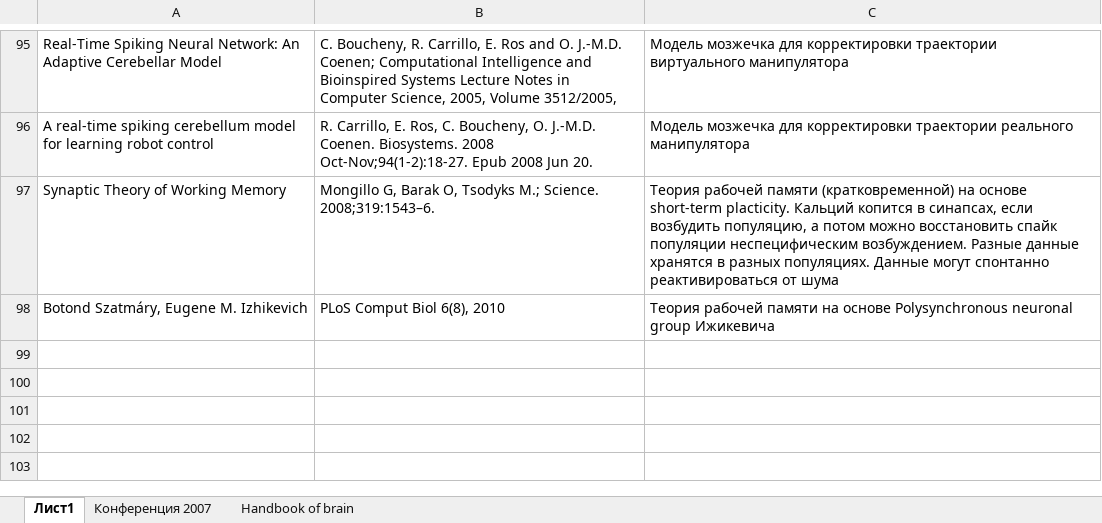
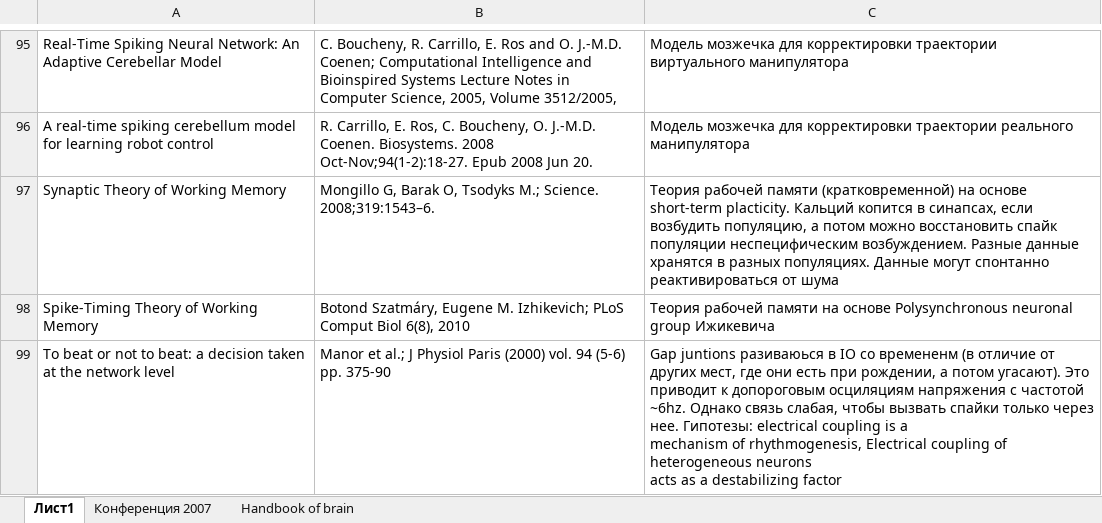
Before and after one commit to vardaanbhat/ntebooks, an Excel workbook: Список прочитанных статей.xlsx, sheet Лист1, drawn as a sheet; only a part is shown, gaps mark what is left out; values as stored, in another font and other column widths than the file's, no borders; removed rows and columns are numbered as before the commit, all else as after; ↵ is a line break in a cell; the diff names each change by its address in the sheet, - before the commit and + after, or states it on an @@ line.

Commit message:
- To beat or not to beat a decision taken at the network level

```diff
--- a/Список прочитанных статей.xlsx (sheet Лист1)
+++ b/Список прочитанных статей.xlsx (sheet Лист1)
-row 98: Botond Szatmáry, Eugene M. Izhikevich | PLoS Comput Biol 6(8), 2010 | Теория рабочей памяти на основе Polysynchronous neuronal group Ижикевича
+row 98: Spike-Timing Theory of Working Memory | Botond Szatmáry, Eugene M. Izhikevich; PLoS Comput Biol 6(8), 2010 | Теория рабочей памяти на основе Polysynchronous neuronal group Ижикевича
+row 99: To beat or not to beat: a decision taken at the network level | Manor et al.; J Physiol Paris (2000) vol. 94 (5-6) pp. 375-90 | Gap juntions разиваюься в IO со времененм (в отличие от других мест, где они есть при рождении, а потом угасают). Это приводит к допороговым осциляциям напряжения с частотой ~6hz. Однако связь слабая, чтобы вызвать спайки только через нее. Гипотезы: electrical coupling is a ↵ mechanism of rhythmogenesis, Electrical coupling of heterogeneous neurons ↵ acts as a destabilizing factor
```
Also changed, not shown: 1 other file.
